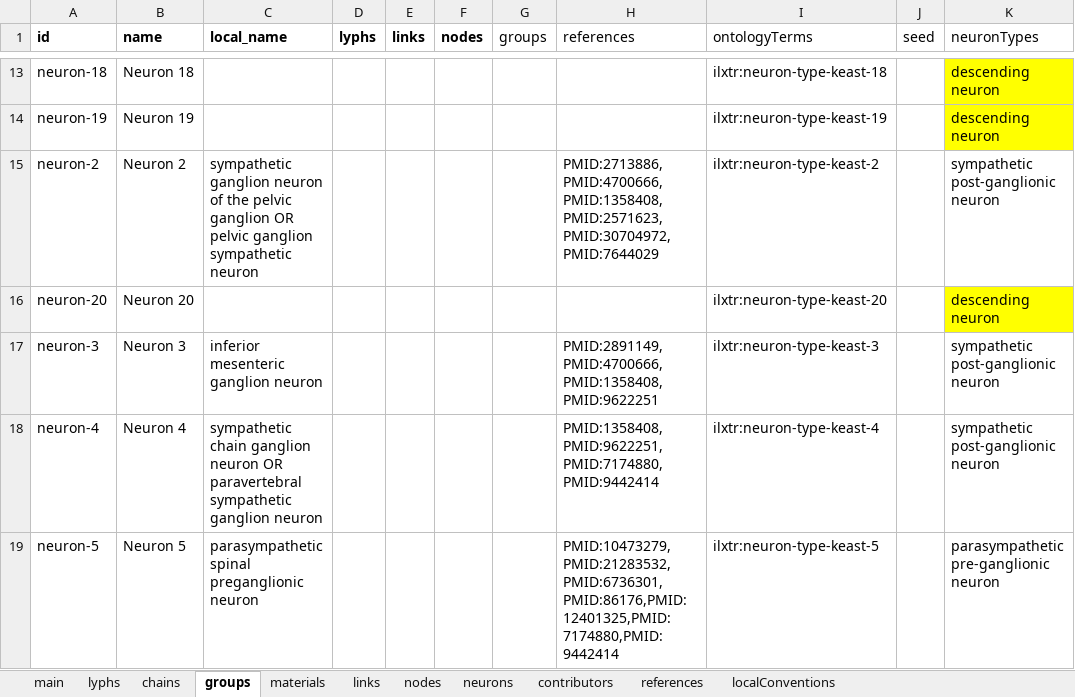
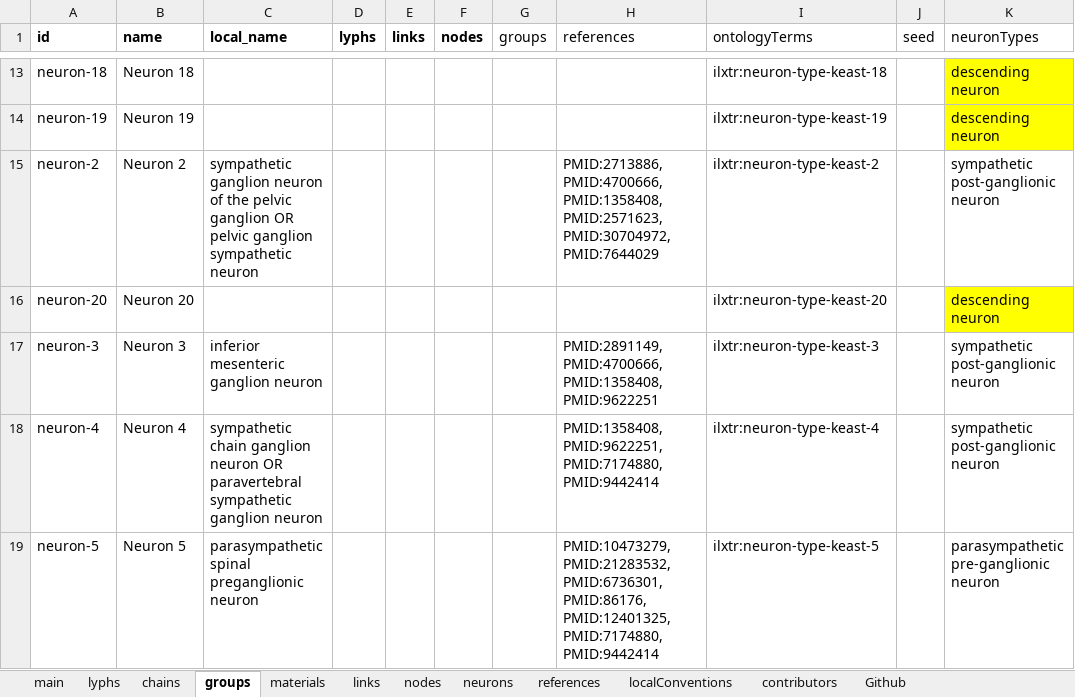
Before and after one commit to open-physiology/apinatomy-models, an Excel workbook: models/keast-bladder/source/keast-bladder.xlsx, sheet groups, drawn as a sheet; only a part is shown, gaps mark what is left out; values as stored, in another font and other column widths than the file's, no borders; charts and pictures not drawn; the diff covers the shown part only; the diff names each change by its address in the sheet, - before the commit and + after, or states it on an @@ line.

```diff
--- a/models/keast-bladder/source/keast-bladder.xlsx (sheet groups)
+++ b/models/keast-bladder/source/keast-bladder.xlsx (sheet groups)
+sheet tab: Github
@@ sheet tab order changed: main | lyphs | chains | groups | materials | links | nodes | neurons | references | localConventions | contributors | Github @@
-H15 (references): PMID:2713886,PMID:4700666,PMID:1358408,PMID:2571623,PMID:30704972,PMID:7644029
+H15 (references): PMID:2713886, PMID:4700666, PMID:1358408, PMID:2571623, PMID:30704972, PMID:7644029
-H17 (references): PMID:2891149,PMID:4700666,PMID:1358408,PMID:9622251
+H17 (references): PMID:2891149, PMID:4700666, PMID:1358408, PMID:9622251
-H18 (references): PMID:1358408,PMID:9622251,PMID:7174880,PMID:9442414
+H18 (references): PMID:1358408, PMID:9622251, PMID:7174880, PMID:9442414
-H19 (references): PMID:10473279,PMID:21283532,PMID:6736301,PMID:86176,PMID:12401325,PMID:7174880,PMID:9442414
+H19 (references): PMID:10473279, PMID:21283532, PMID:6736301, PMID:86176, PMID:12401325, PMID:7174880, PMID:9442414
```
Also changed, not shown: 7 edited cells elsewhere in this sheet, sheet lyphs, charts or pictures, 1 other file.
